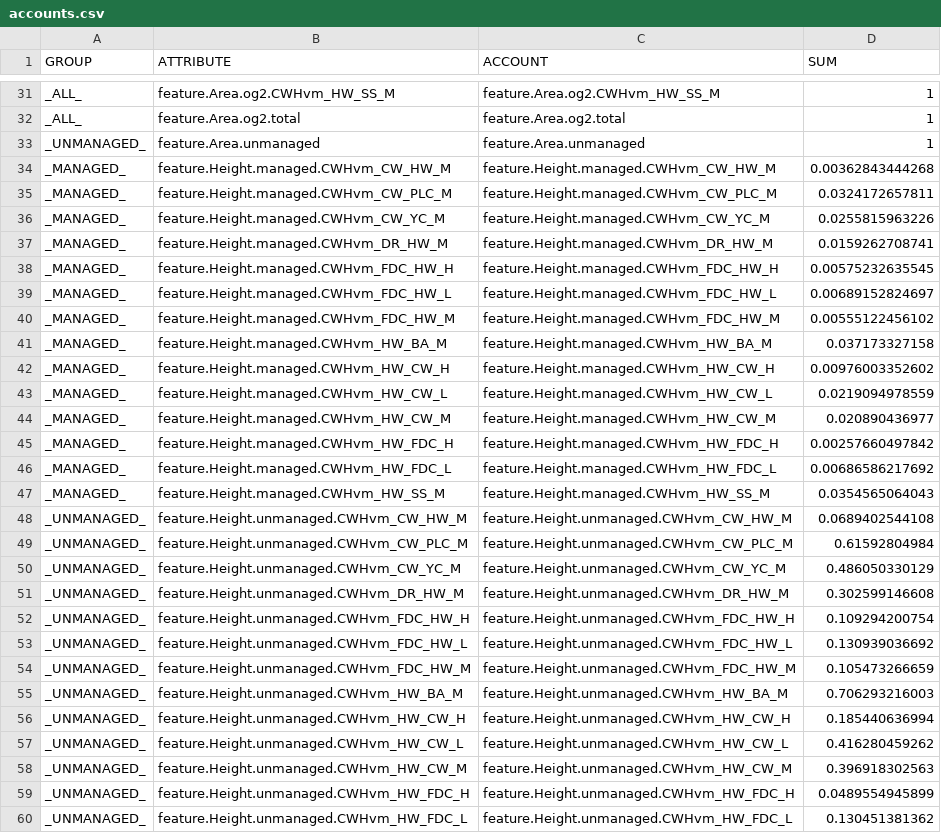
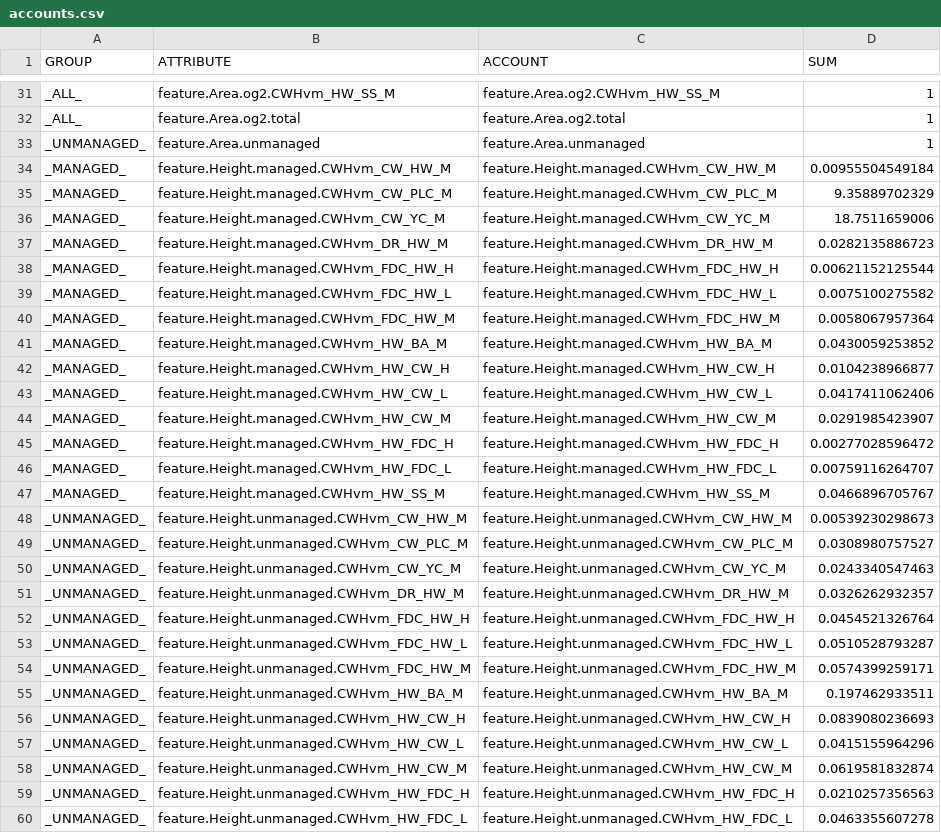
Before and after one commit to UBC-FRESH/femic-k3z-instance, a CSV file: models/k3z_patchworks_model/tracks_pct_moderate/accounts.csv, drawn as a sheet; only a part is shown, gaps mark what is left out; the diff covers the shown part only.

```diff
--- a/models/k3z_patchworks_model/tracks_pct_moderate/accounts.csv
+++ b/models/k3z_patchworks_model/tracks_pct_moderate/accounts.csv
@@ -33,28 +33,28 @@ _ALL_,feature.Area.og2.total,feature.Area.og2.total,1
 _UNMANAGED_,feature.Area.unmanaged,feature.Area.unmanaged,1
-_MANAGED_,feature.Height.managed.CWHvm_CW_HW_M,feature.Height.managed.CWHvm_CW_HW_M,0.00362843444268
-_MANAGED_,feature.Height.managed.CWHvm_CW_PLC_M,feature.Height.managed.CWHvm_CW_PLC_M,0.0324172657811
-_MANAGED_,feature.Height.managed.CWHvm_CW_YC_M,feature.Height.managed.CWHvm_CW_YC_M,0.0255815963226
-_MANAGED_,feature.Height.managed.CWHvm_DR_HW_M,feature.Height.managed.CWHvm_DR_HW_M,0.0159262708741
-_MANAGED_,feature.Height.managed.CWHvm_FDC_HW_H,feature.Height.managed.CWHvm_FDC_HW_H,0.00575232635545
-_MANAGED_,feature.Height.managed.CWHvm_FDC_HW_L,feature.Height.managed.CWHvm_FDC_HW_L,0.00689152824697
-_MANAGED_,feature.Height.managed.CWHvm_FDC_HW_M,feature.Height.managed.CWHvm_FDC_HW_M,0.00555122456102
-_MANAGED_,feature.Height.managed.CWHvm_HW_BA_M,feature.Height.managed.CWHvm_HW_BA_M,0.037173327158
-_MANAGED_,feature.Height.managed.CWHvm_HW_CW_H,feature.Height.managed.CWHvm_HW_CW_H,0.00976003352602
-_MANAGED_,feature.Height.managed.CWHvm_HW_CW_L,feature.Height.managed.CWHvm_HW_CW_L,0.0219094978559
-_MANAGED_,feature.Height.managed.CWHvm_HW_CW_M,feature.Height.managed.CWHvm_HW_CW_M,0.020890436977
-_MANAGED_,feature.Height.managed.CWHvm_HW_FDC_H,feature.Height.managed.CWHvm_HW_FDC_H,0.00257660497842
-_MANAGED_,feature.Height.managed.CWHvm_HW_FDC_L,feature.Height.managed.CWHvm_HW_FDC_L,0.00686586217692
-_MANAGED_,feature.Height.managed.CWHvm_HW_SS_M,feature.Height.managed.CWHvm_HW_SS_M,0.0354565064043
-_UNMANAGED_,feature.Height.unmanaged.CWHvm_CW_HW_M,feature.Height.unmanaged.CWHvm_CW_HW_M,0.0689402544108
-_UNMANAGED_,feature.Height.unmanaged.CWHvm_CW_PLC_M,feature.Height.unmanaged.CWHvm_CW_PLC_M,0.61592804984
-_UNMANAGED_,feature.Height.unmanaged.CWHvm_CW_YC_M,feature.Height.unmanaged.CWHvm_CW_YC_M,0.486050330129
-_UNMANAGED_,feature.Height.unmanaged.CWHvm_DR_HW_M,feature.Height.unmanaged.CWHvm_DR_HW_M,0.302599146608
-_UNMANAGED_,feature.Height.unmanaged.CWHvm_FDC_HW_H,feature.Height.unmanaged.CWHvm_FDC_HW_H,0.109294200754
-_UNMANAGED_,feature.Height.unmanaged.CWHvm_FDC_HW_L,feature.Height.unmanaged.CWHvm_FDC_HW_L,0.130939036692
-_UNMANAGED_,feature.Height.unmanaged.CWHvm_FDC_HW_M,feature.Height.unmanaged.CWHvm_FDC_HW_M,0.105473266659
-_UNMANAGED_,feature.Height.unmanaged.CWHvm_HW_BA_M,feature.Height.unmanaged.CWHvm_HW_BA_M,0.706293216003
-_UNMANAGED_,feature.Height.unmanaged.CWHvm_HW_CW_H,feature.Height.unmanaged.CWHvm_HW_CW_H,0.185440636994
-_UNMANAGED_,feature.Height.unmanaged.CWHvm_HW_CW_L,feature.Height.unmanaged.CWHvm_HW_CW_L,0.416280459262
-_UNMANAGED_,feature.Height.unmanaged.CWHvm_HW_CW_M,feature.Height.unmanaged.CWHvm_HW_CW_M,0.396918302563
-_UNMANAGED_,feature.Height.unmanaged.CWHvm_HW_FDC_H,feature.Height.unmanaged.CWHvm_HW_FDC_H,0.0489554945899
-_UNMANAGED_,feature.Height.unmanaged.CWHvm_HW_FDC_L,feature.Height.unmanaged.CWHvm_HW_FDC_L,0.130451381362
+_MANAGED_,feature.Height.managed.CWHvm_CW_HW_M,feature.Height.managed.CWHvm_CW_HW_M,0.00955504549184
+_MANAGED_,feature.Height.managed.CWHvm_CW_PLC_M,feature.Height.managed.CWHvm_CW_PLC_M,9.35889702329
+_MANAGED_,feature.Height.managed.CWHvm_CW_YC_M,feature.Height.managed.CWHvm_CW_YC_M,18.7511659006
+_MANAGED_,feature.Height.managed.CWHvm_DR_HW_M,feature.Height.managed.CWHvm_DR_HW_M,0.0282135886723
+_MANAGED_,feature.Height.managed.CWHvm_FDC_HW_H,feature.Height.managed.CWHvm_FDC_HW_H,0.00621152125544
+_MANAGED_,feature.Height.managed.CWHvm_FDC_HW_L,feature.Height.managed.CWHvm_FDC_HW_L,0.0075100275582
+_MANAGED_,feature.Height.managed.CWHvm_FDC_HW_M,feature.Height.managed.CWHvm_FDC_HW_M,0.0058067957364
+_MANAGED_,feature.Height.managed.CWHvm_HW_BA_M,feature.Height.managed.CWHvm_HW_BA_M,0.0430059253852
+_MANAGED_,feature.Height.managed.CWHvm_HW_CW_H,feature.Height.managed.CWHvm_HW_CW_H,0.0104238966877
+_MANAGED_,feature.Height.managed.CWHvm_HW_CW_L,feature.Height.managed.CWHvm_HW_CW_L,0.0417411062406
+_MANAGED_,feature.Height.managed.CWHvm_HW_CW_M,feature.Height.managed.CWHvm_HW_CW_M,0.0291985423907
+_MANAGED_,feature.Height.managed.CWHvm_HW_FDC_H,feature.Height.managed.CWHvm_HW_FDC_H,0.00277028596472
+_MANAGED_,feature.Height.managed.CWHvm_HW_FDC_L,feature.Height.managed.CWHvm_HW_FDC_L,0.00759116264707
+_MANAGED_,feature.Height.managed.CWHvm_HW_SS_M,feature.Height.managed.CWHvm_HW_SS_M,0.0466896705767
+_UNMANAGED_,feature.Height.unmanaged.CWHvm_CW_HW_M,feature.Height.unmanaged.CWHvm_CW_HW_M,0.00539230298673
+_UNMANAGED_,feature.Height.unmanaged.CWHvm_CW_PLC_M,feature.Height.unmanaged.CWHvm_CW_PLC_M,0.0308980757527
+_UNMANAGED_,feature.Height.unmanaged.CWHvm_CW_YC_M,feature.Height.unmanaged.CWHvm_CW_YC_M,0.0243340547463
+_UNMANAGED_,feature.Height.unmanaged.CWHvm_DR_HW_M,feature.Height.unmanaged.CWHvm_DR_HW_M,0.0326262932357
+_UNMANAGED_,feature.Height.unmanaged.CWHvm_FDC_HW_H,feature.Height.unmanaged.CWHvm_FDC_HW_H,0.0454521326764
+_UNMANAGED_,feature.Height.unmanaged.CWHvm_FDC_HW_L,feature.Height.unmanaged.CWHvm_FDC_HW_L,0.0510528793287
+_UNMANAGED_,feature.Height.unmanaged.CWHvm_FDC_HW_M,feature.Height.unmanaged.CWHvm_FDC_HW_M,0.0574399259171
+_UNMANAGED_,feature.Height.unmanaged.CWHvm_HW_BA_M,feature.Height.unmanaged.CWHvm_HW_BA_M,0.197462933511
+_UNMANAGED_,feature.Height.unmanaged.CWHvm_HW_CW_H,feature.Height.unmanaged.CWHvm_HW_CW_H,0.0839080236693
+_UNMANAGED_,feature.Height.unmanaged.CWHvm_HW_CW_L,feature.Height.unmanaged.CWHvm_HW_CW_L,0.0415155964296
+_UNMANAGED_,feature.Height.unmanaged.CWHvm_HW_CW_M,feature.Height.unmanaged.CWHvm_HW_CW_M,0.0619581832874
+_UNMANAGED_,feature.Height.unmanaged.CWHvm_HW_FDC_H,feature.Height.unmanaged.CWHvm_HW_FDC_H,0.0210257356563
+_UNMANAGED_,feature.Height.unmanaged.CWHvm_HW_FDC_L,feature.Height.unmanaged.CWHvm_HW_FDC_L,0.0463355607278
```
Also changed, not shown: 56 edited cells elsewhere in this file, 25 other files.
